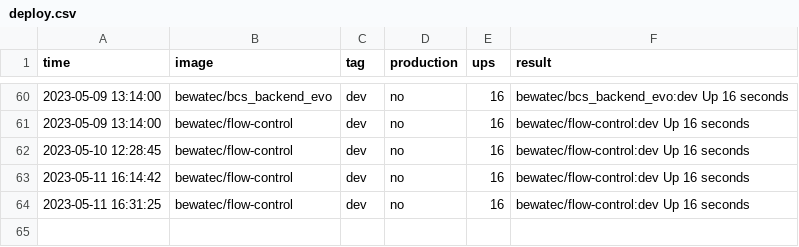
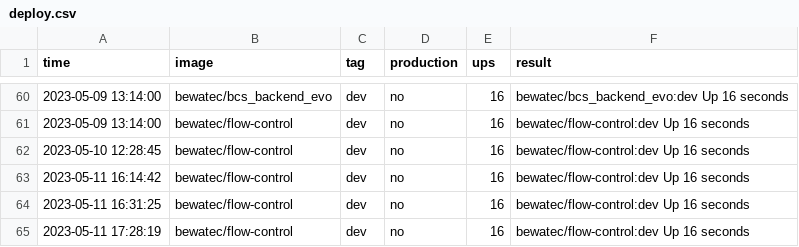
Before and after one commit to bwtps/robot-logger, a CSV file: deploy.csv, drawn as a sheet; only a part is shown, gaps mark what is left out; the diff names each change by its address in the sheet, - before the commit and + after, or states it on an @@ line.

Commit message:
chore: robot push log for bewatec/flow-control ...

```diff
--- a/deploy.csv
+++ b/deploy.csv
+row 65: 2023-05-11 17:28:19 | bewatec/flow-control | dev | no | 16 | bewatec/flow-control:dev Up 16 seconds
```
